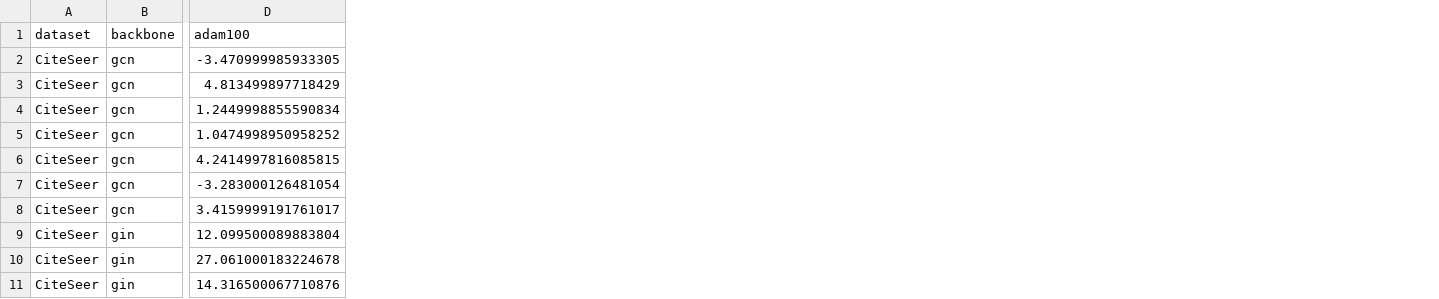
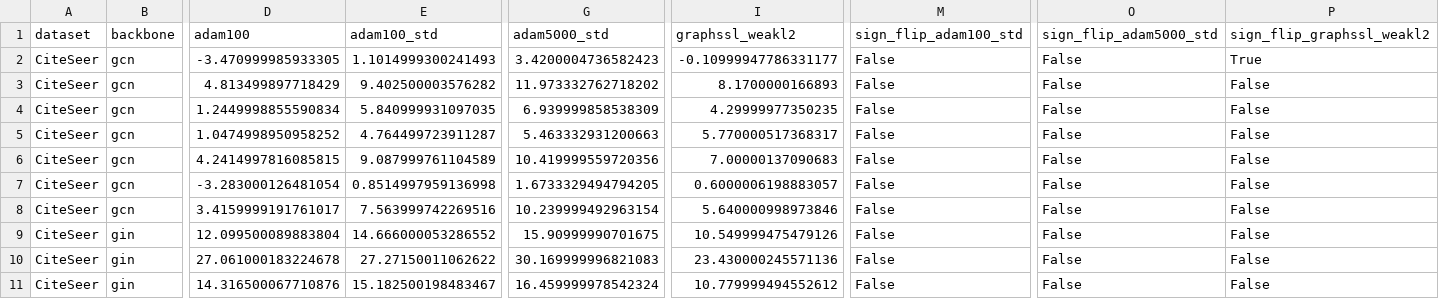
Before and after one commit to Simocop7/graphssl, a CSV file: benchmarks/paper/analysis/gains_by_probe.csv, drawn as a sheet; only a part is shown, gaps mark what is left out; the diff names each change by its address in the sheet, - before the commit and + after, or states it on an @@ line.

```diff
--- a/benchmarks/paper/analysis/gains_by_probe.csv
+++ b/benchmarks/paper/analysis/gains_by_probe.csv
+column E (adam100_std), rows 2-11: 1.1014999300241493 | 9.402500003576282 | 5.840999931097035 | 4.764499723911287 | 9.087999761104589 | 0.8514997959136998 | 7.563999742269516 | 14.666000053286552 | 27.27150011062622 | 15.182500198483467
+column G (adam5000_std), rows 2-11: 3.4200004736582423 | 11.973332762718202 | 6.939999858538309 | 5.463332931200663 | 10.419999559720356 | 1.6733329494794205 | 10.239999492963154 | 15.90999990701675 | 30.169999996821083 | 16.459999978542324
+column I (graphssl_weakl2), rows 2-11: -0.10999947786331177 | 8.1700000166893 | 4.29999977350235 | 5.770000517368317 | 7.00000137090683 | 0.6000006198883057 | 5.640000998973846 | 10.549999475479126 | 23.430000245571136 | 10.779999494552612
+column M (sign_flip_adam100_std), rows 2-11: all False
+column O (sign_flip_adam5000_std), rows 2-11: all False
+column P (sign_flip_graphssl_weakl2), rows 2-11: True | False | False | False | False | False | False | False | False | False
```
Also changed, not shown: benchmarks/paper/analysis/kendall_tau.csv, benchmarks/paper/analysis/variance_shares.csv, 21 other files.
